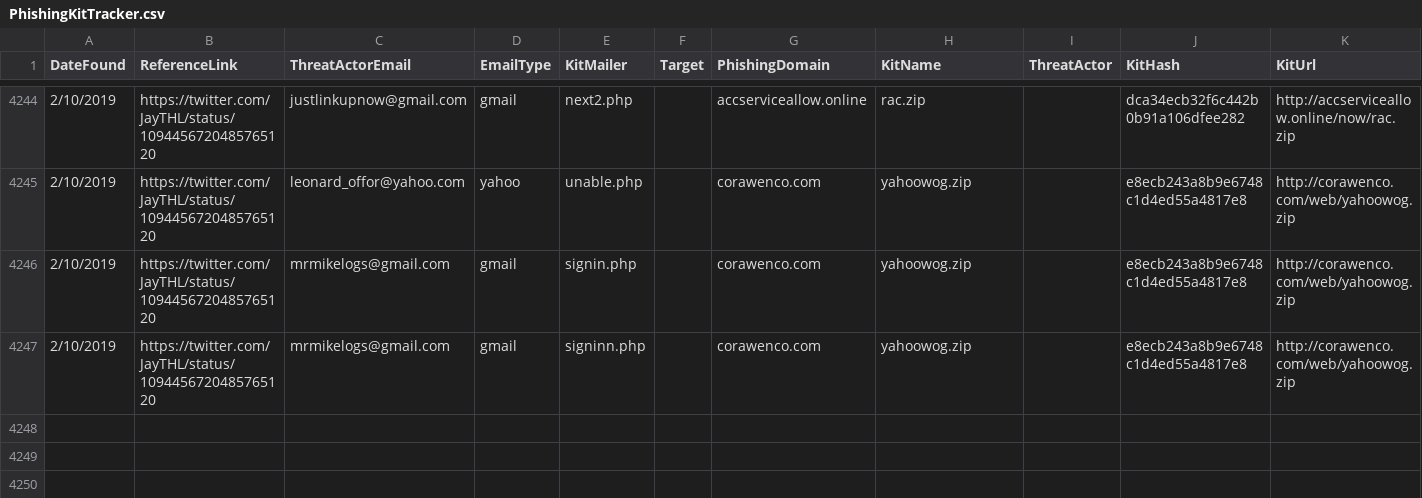
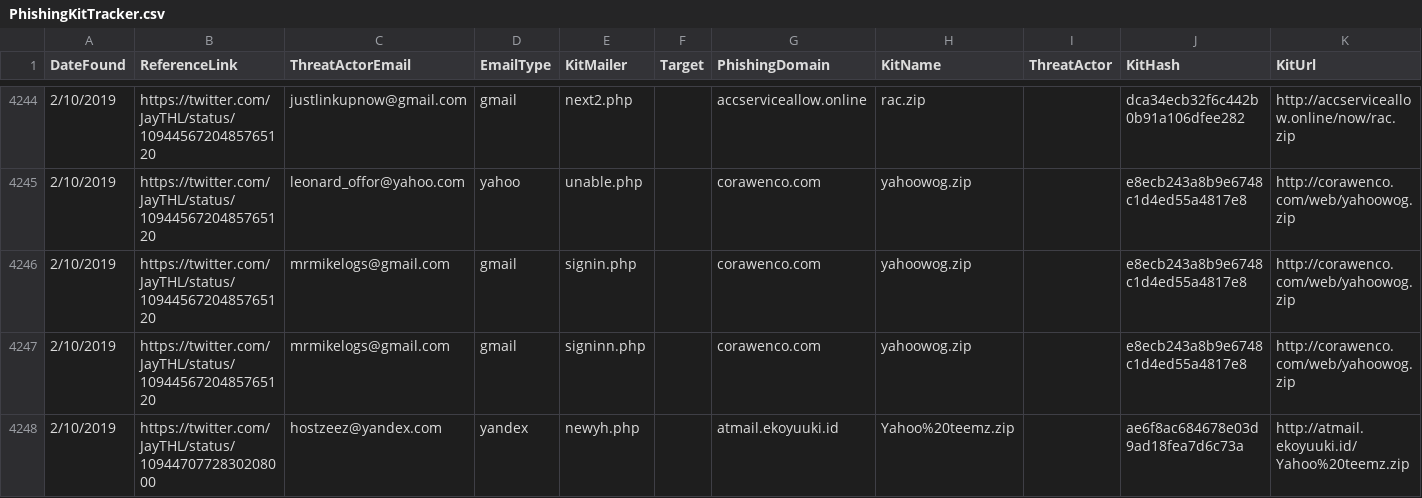
Before and after one commit to neonprimetime/PhishingKitTracker, a CSV file: PhishingKitTracker.csv, drawn as a sheet; only a part is shown, gaps mark what is left out; the diff names each change by its address in the sheet, - before the commit and + after, or states it on an @@ line.

Commit message:
JayTHL
JayTHL

```diff
--- a/PhishingKitTracker.csv
+++ b/PhishingKitTracker.csv
+row 4248: 2/10/2019 | https://twitter.com/JayTHL/status/1094470772830208000 | hostzeez@yandex.com | yandex | newyh.php |  | atmail.ekoyuuki.id | Yahoo%20teemz.zip |  | ae6f8ac684678e03d9ad18fea7d6c73a | http://atmail.ekoyuuki.id/Yahoo%20teemz.zip
```
